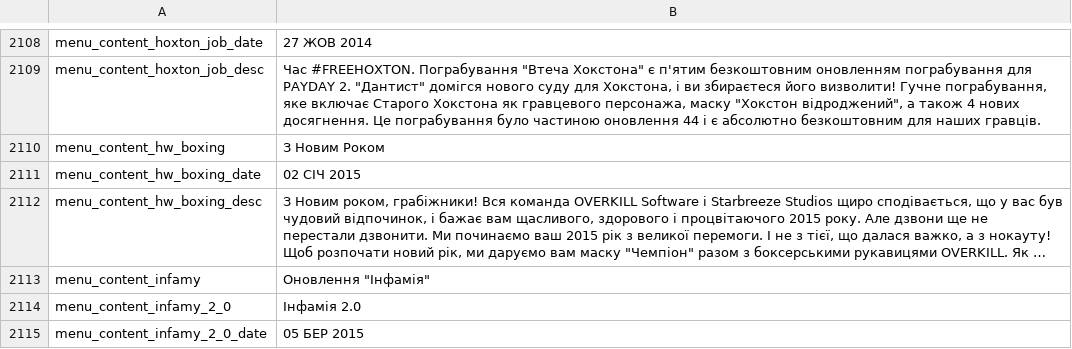
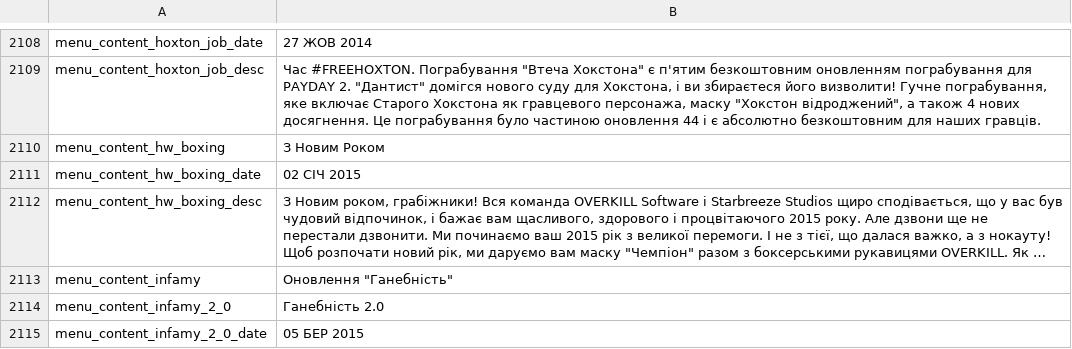
Before and after one commit to Parapando/Payday-2-UA, a CSV file: Crowdin/translated/menu.csv, drawn as a sheet; only a part is shown, gaps mark what is left out; long unchanged cells end in …; the diff covers the shown part only; the diff names each change by its address in the sheet, - before the commit and + after, or states it on an @@ line.

Commit message:
New translations menu.csv (Multilingual)

```diff
--- a/Crowdin/translated/menu.csv
+++ b/Crowdin/translated/menu.csv
-B2113: Оновлення "Інфамія"
+B2113: Оновлення "Ганебність"
-B2114: Інфамія 2.0
+B2114: Ганебність 2.0
```
Also changed, not shown: 26 edited cells elsewhere in this file.
